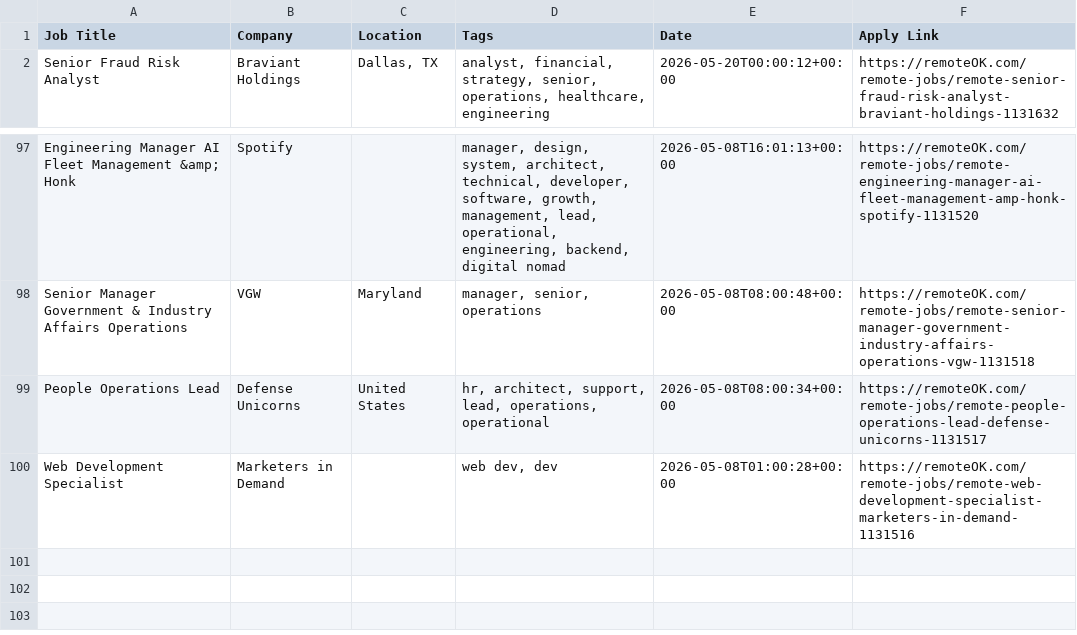
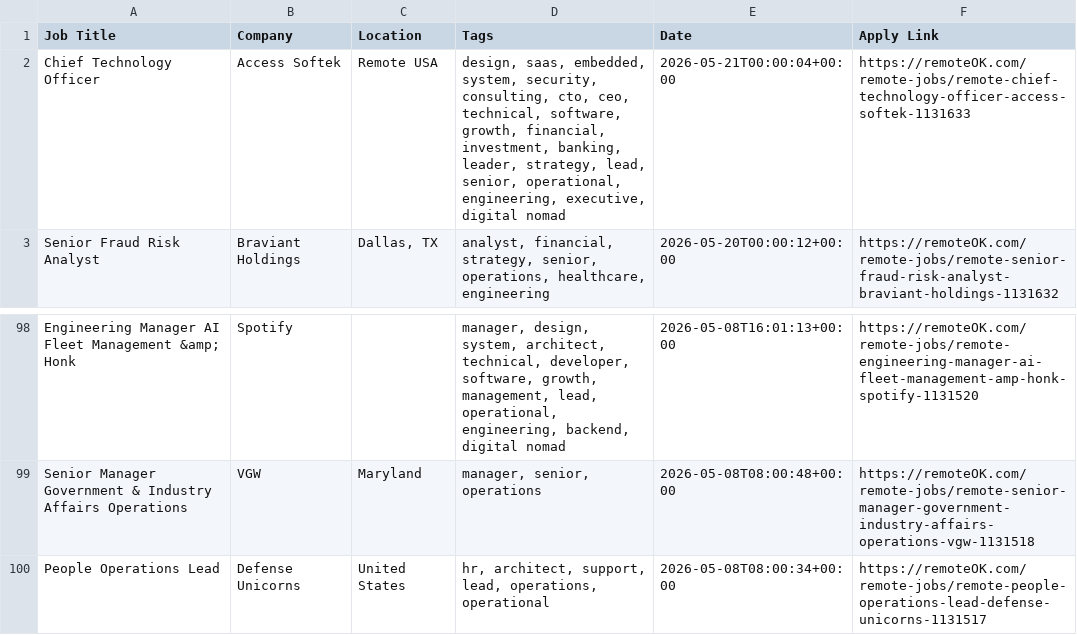
Before and after one commit to naveencoding75/job-market-pulse-2026, a CSV file: public/remote_jobs_live.csv, drawn as a sheet; only a part is shown, gaps mark what is left out; removed rows and columns are numbered as before the commit, all else as after; the diff names each change by its address in the sheet, - before the commit and + after, or states it on an @@ line.

```diff
--- a/public/remote_jobs_live.csv
+++ b/public/remote_jobs_live.csv
+row 2: Chief Technology Officer | Access Softek | Remote USA | design, saas, embedded, system, security, consulting, cto, ceo, technical, software, growth, financial, investment, banking, leader, strategy, lead, senior, operational, engineering, executive, digital nomad | 2026-05-21T00:00:04+00:00 | https://remoteOK.com/remote-jobs/remote-chief-technology-officer-access-softek-1131633
-row 100: Web Development Specialist | Marketers in Demand |  | web dev, dev | 2026-05-08T01:00:28+00:00 | https://remoteOK.com/remote-jobs/remote-web-development-specialist-marketers-in-demand-1131516
```
